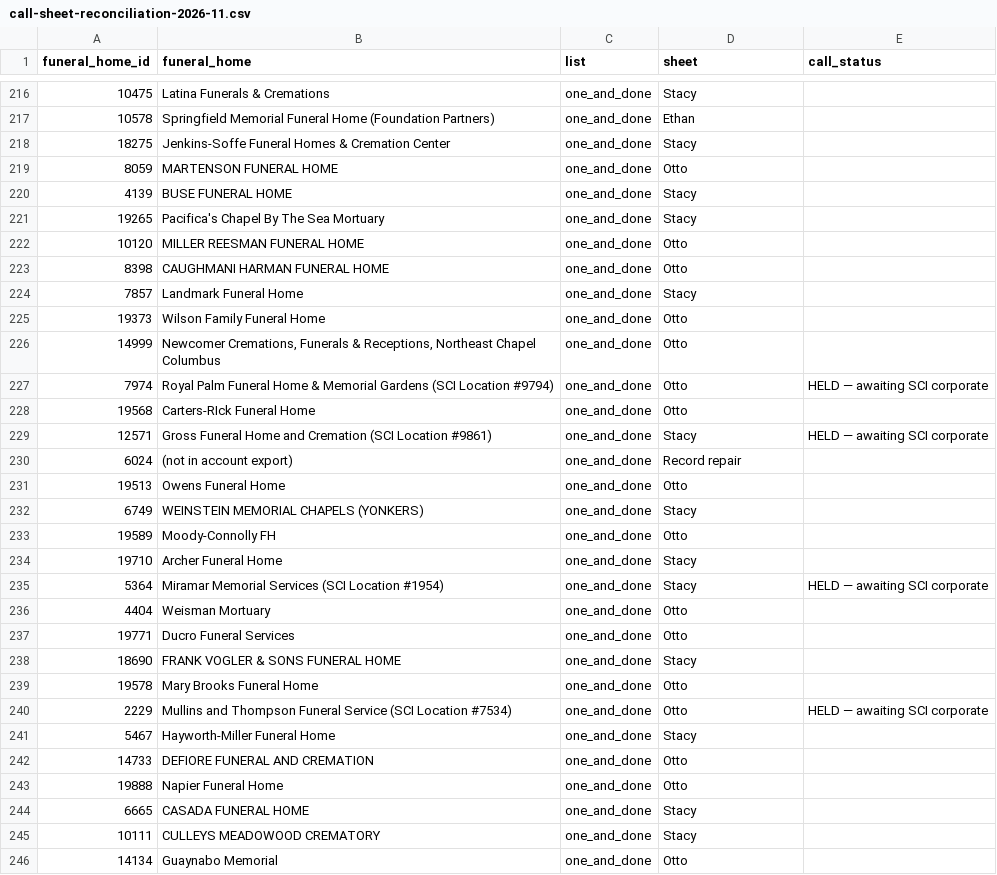
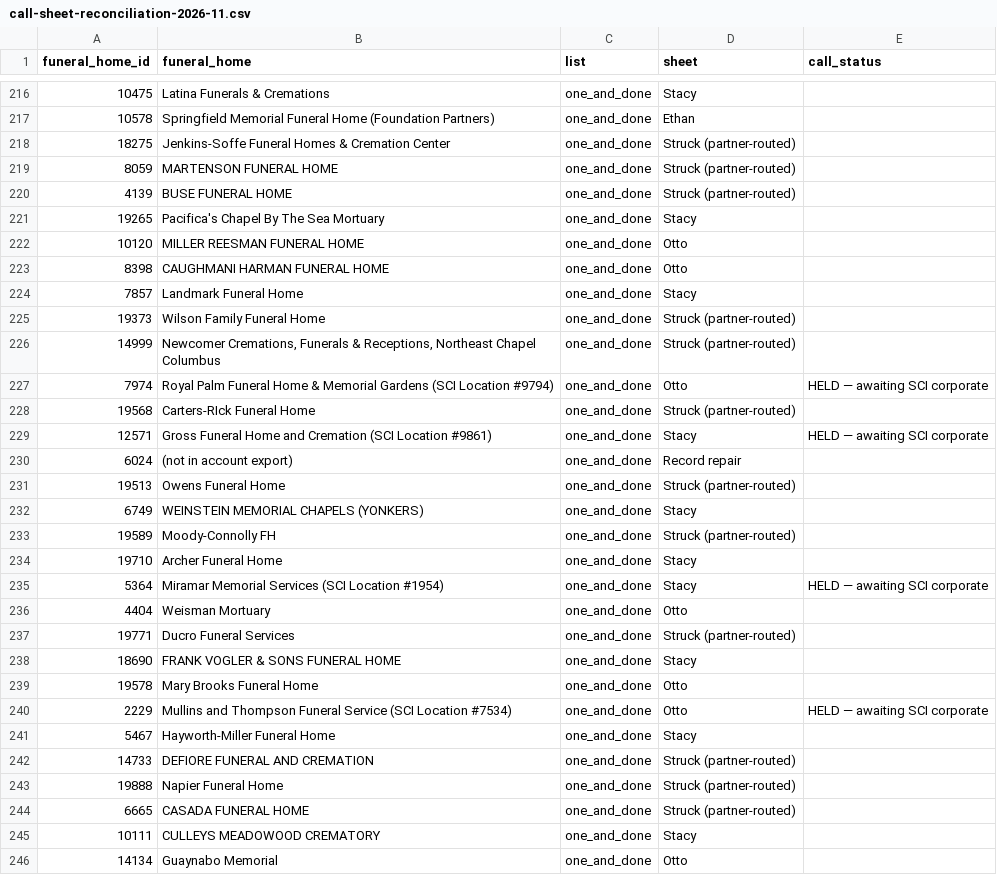
Before and after one commit to ethan1461/CSI-Side-Projects, a CSV file: data/derived/call-sheet-reconciliation-2026-11.csv, drawn as a sheet; only a part is shown, gaps mark what is left out; the diff covers the shown part only.

```diff
--- a/data/derived/call-sheet-reconciliation-2026-11.csv
+++ b/data/derived/call-sheet-reconciliation-2026-11.csv
@@ -217,5 +217,5 @@ funeral_home_id,funeral_home,list,sheet,call_status
 10578,Springfield Memorial Funeral Home (Foundation Partners),one_and_done,Ethan,
-18275,Jenkins-Soffe Funeral Homes & Cremation Center,one_and_done,Stacy,
-8059,MARTENSON FUNERAL HOME,one_and_done,Otto,
-4139,BUSE FUNERAL HOME,one_and_done,Stacy,
+18275,Jenkins-Soffe Funeral Homes & Cremation Center,one_and_done,Struck (partner-routed),
+8059,MARTENSON FUNERAL HOME,one_and_done,Struck (partner-routed),
+4139,BUSE FUNERAL HOME,one_and_done,Struck (partner-routed),
 19265,Pacifica's Chapel By The Sea Mortuary,one_and_done,Stacy,
@@ -224,11 +224,11 @@ funeral_home_id,funeral_home,list,sheet,call_status
 7857,Landmark Funeral Home,one_and_done,Stacy,
-19373,Wilson Family Funeral Home,one_and_done,Otto,
-14999,"Newcomer Cremations, Funerals & Receptions, Northeast Chapel Columbus",one_and_done,Otto,
+19373,Wilson Family Funeral Home,one_and_done,Struck (partner-routed),
+14999,"Newcomer Cremations, Funerals & Receptions, Northeast Chapel Columbus",one_and_done,Struck (partner-routed),
 7974,Royal Palm Funeral Home & Memorial Gardens (SCI Location #9794),one_and_done,Otto,HELD — awaiting SCI corporate
-19568,Carters-RIck Funeral Home,one_and_done,Otto,
+19568,Carters-RIck Funeral Home,one_and_done,Struck (partner-routed),
 12571,Gross Funeral Home and Cremation (SCI Location #9861),one_and_done,Stacy,HELD — awaiting SCI corporate
 6024,(not in account export),one_and_done,Record repair,
-19513,Owens Funeral Home,one_and_done,Otto,
+19513,Owens Funeral Home,one_and_done,Struck (partner-routed),
 6749,WEINSTEIN MEMORIAL CHAPELS (YONKERS),one_and_done,Stacy,
-19589,Moody-Connolly FH,one_and_done,Otto,
+19589,Moody-Connolly FH,one_and_done,Struck (partner-routed),
 19710,Archer Funeral Home,one_and_done,Stacy,
@@ -236,3 +236,3 @@ funeral_home_id,funeral_home,list,sheet,call_status
 4404,Weisman Mortuary,one_and_done,Otto,
-19771,Ducro Funeral Services,one_and_done,Otto,
+19771,Ducro Funeral Services,one_and_done,Struck (partner-routed),
 18690,FRANK VOGLER & SONS FUNERAL HOME,one_and_done,Stacy,
@@ -241,5 +241,5 @@ funeral_home_id,funeral_home,list,sheet,call_status
 5467,Hayworth-Miller Funeral Home,one_and_done,Stacy,
-14733,DEFIORE FUNERAL AND CREMATION,one_and_done,Otto,
-19888,Napier Funeral Home,one_and_done,Otto,
-6665,CASADA FUNERAL HOME,one_and_done,Stacy,
+14733,DEFIORE FUNERAL AND CREMATION,one_and_done,Struck (partner-routed),
+19888,Napier Funeral Home,one_and_done,Struck (partner-routed),
+6665,CASADA FUNERAL HOME,one_and_done,Struck (partner-routed),
 10111,CULLEYS MEADOWOOD CREMATORY,one_and_done,Stacy,
```
Also changed, not shown: 93 edited cells elsewhere in this file, data/derived/rep-call-sheet-abe-2026-11.csv, data/derived/rep-call-sheet-ethan-2026-11.csv, 22 other files.
